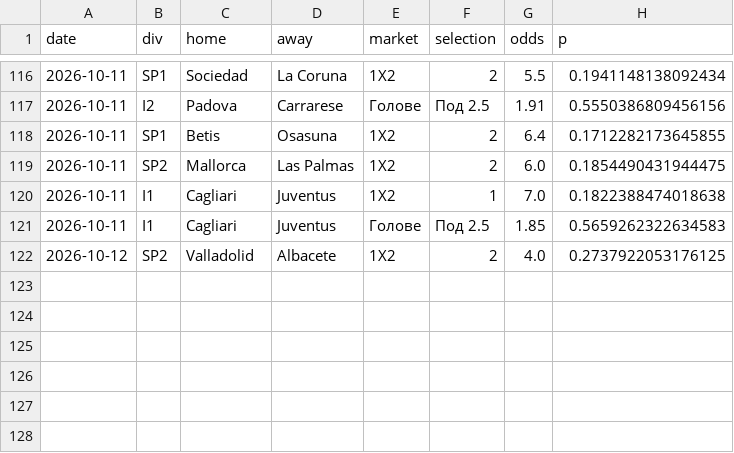
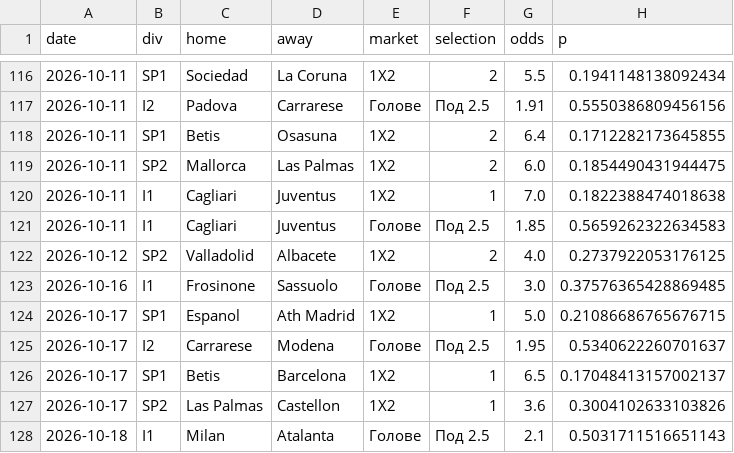
Before and after one commit to mnikolov9/football-prediction, a CSV file: data/log/value_bets.csv, drawn as a sheet; only a part is shown, gaps mark what is left out.

```diff
--- a/data/log/value_bets.csv
+++ b/data/log/value_bets.csv
@@ -122 +122,7 @@ date,div,home,away,market,selection,odds,p
 2026-10-12,SP2,Valladolid,Albacete,1X2,2,4.0,0.2737922053176125
+2026-10-16,I1,Frosinone,Sassuolo,Голове,Под 2.5,3.0,0.37576365428869485
+2026-10-17,SP1,Espanol,Ath Madrid,1X2,1,5.0,0.21086686765676715
+2026-10-17,I2,Carrarese,Modena,Голове,Под 2.5,1.95,0.5340622260701637
+2026-10-17,SP1,Betis,Barcelona,1X2,1,6.5,0.17048413157002137
+2026-10-17,SP2,Las Palmas,Castellon,1X2,1,3.6,0.3004102633103826
+2026-10-18,I1,Milan,Atalanta,Голове,Под 2.5,2.1,0.5031711516651143
```
Also changed, not shown: data/log/daily_bets.csv, data/log/motd.csv, 10 other files.
